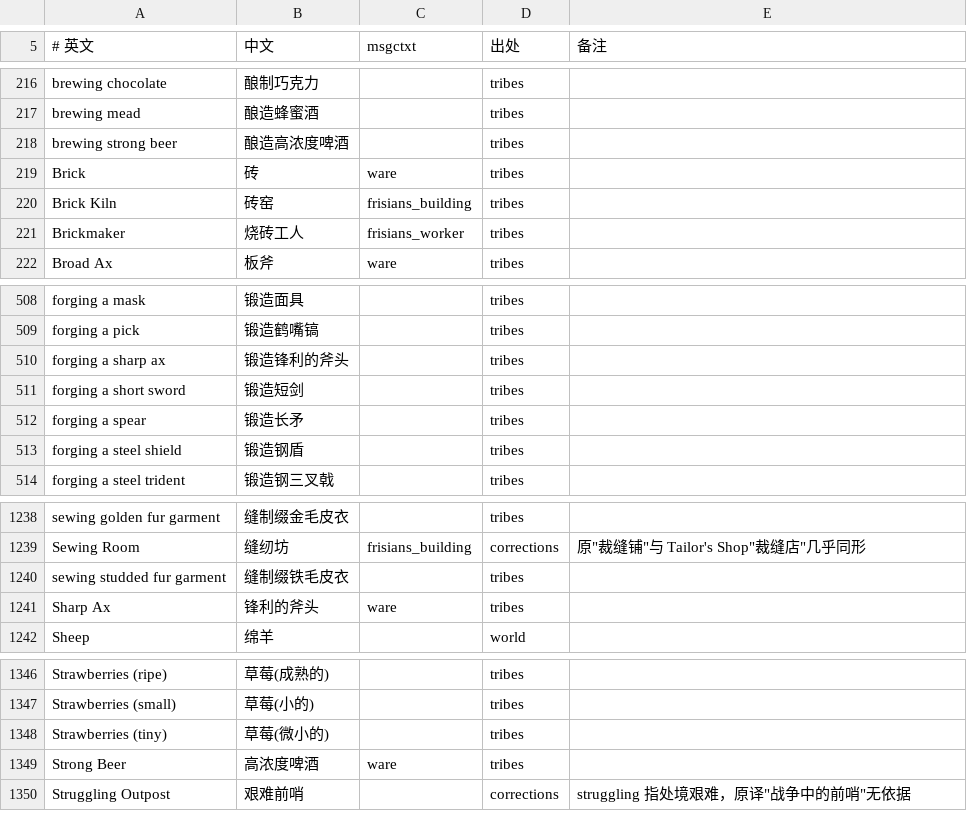
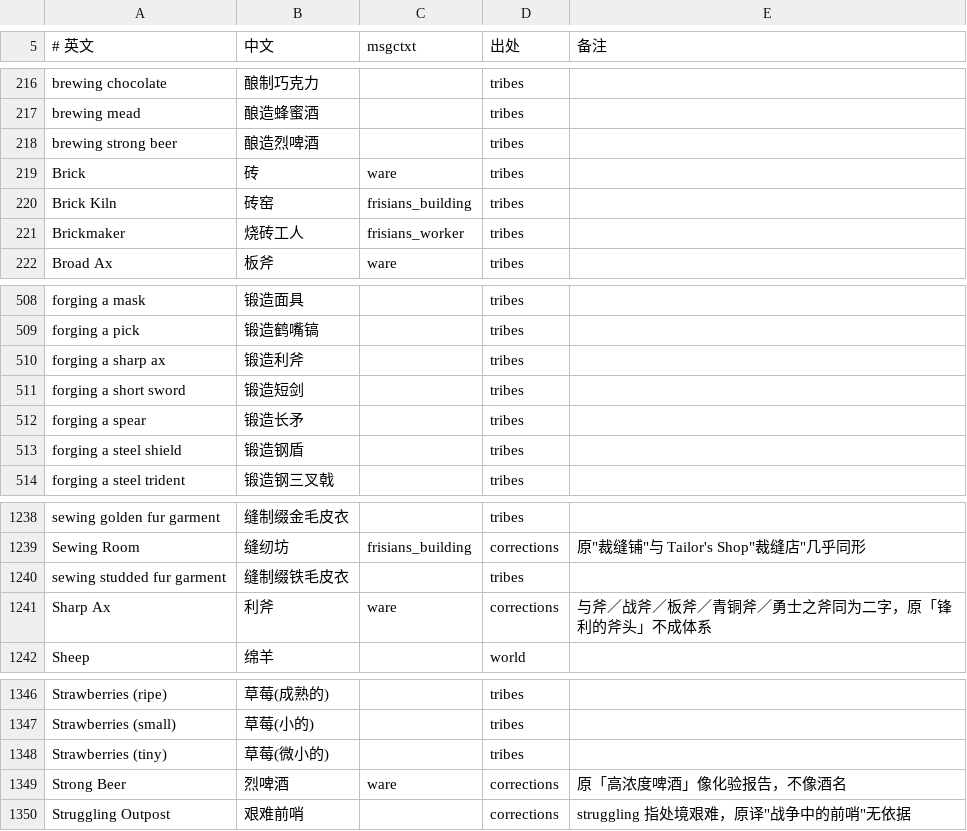
Before and after one commit to tykisgod/widelands-vd, a TSV file: i18n-zh/glossary.tsv, drawn as a sheet; only a part is shown, gaps mark what is left out.

```diff
--- a/i18n-zh/glossary.tsv
+++ b/i18n-zh/glossary.tsv
@@ -217,3 +217,3 @@ brewing chocolate	酿制巧克力		tribes
 brewing mead	酿造蜂蜜酒		tribes	
-brewing strong beer	酿造高浓度啤酒		tribes	
+brewing strong beer	酿造烈啤酒		tribes	
 Brick	砖	ware	tribes	
@@ -509,3 +509,3 @@ forging a mask	锻造面具		tribes
 forging a pick	锻造鹤嘴镐		tribes	
-forging a sharp ax	锻造锋利的斧头		tribes	
+forging a sharp ax	锻造利斧		tribes	
 forging a short sword	锻造短剑		tribes	
@@ -1240,3 +1240,3 @@ Sewing Room	缝纫坊	frisians_building	corrections	原"裁缝铺"与 Tailor's S
 sewing studded fur garment	缝制缀铁毛皮衣		tribes	
-Sharp Ax	锋利的斧头	ware	tribes	
+Sharp Ax	利斧	ware	corrections	与斧／战斧／板斧／青铜斧／勇士之斧同为二字，原「锋利的斧头」不成体系
 Sheep	绵羊		world	
@@ -1348,3 +1348,3 @@ Strawberries (small)	草莓(小的)		tribes
 Strawberries (tiny)	草莓(微小的)		tribes	
-Strong Beer	高浓度啤酒	ware	tribes	
+Strong Beer	烈啤酒	ware	corrections	原「高浓度啤酒」像化验报告，不像酒名
 Struggling Outpost	艰难前哨		corrections	struggling 指处境艰难，原译"战争中的前哨"无依据
```
Also changed, not shown: i18n-zh/corrections.tsv, 4 other files.
